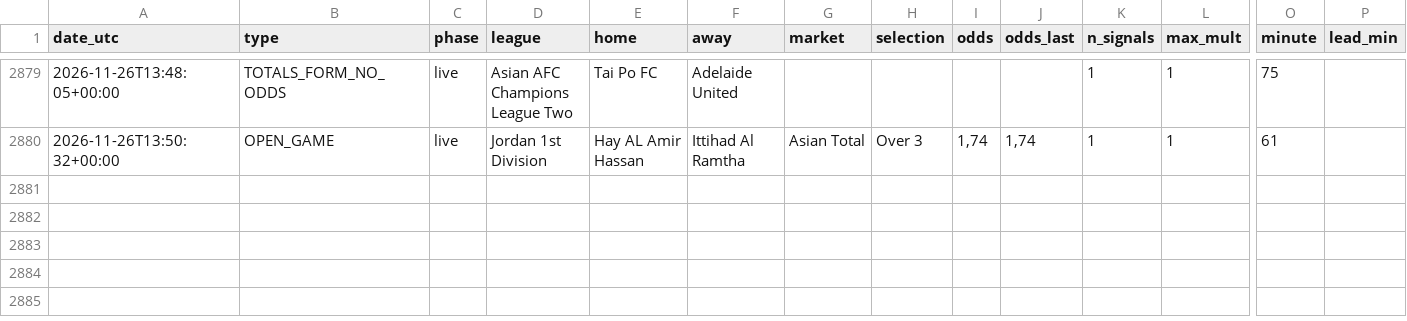
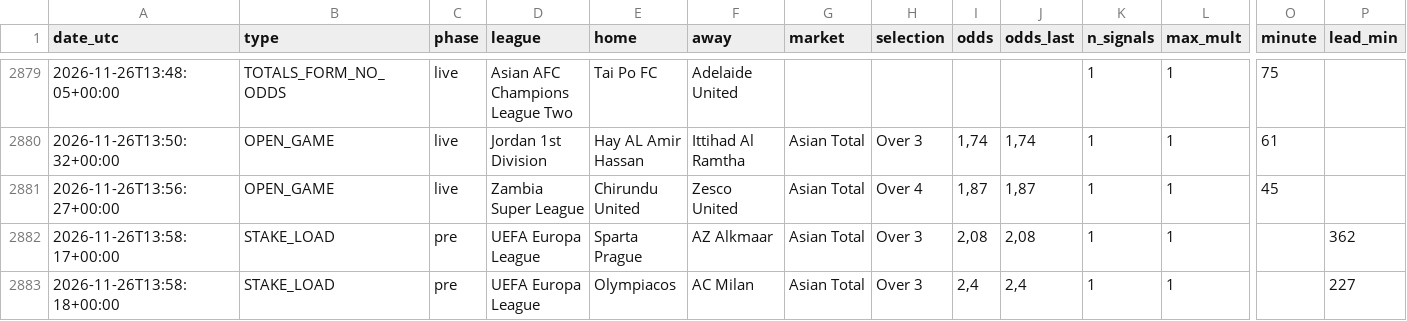
Before and after one commit to nunovinhas-creator/goal-roi, a CSV file: docs/bets.csv, drawn as a sheet; only a part is shown, gaps mark what is left out; rows hold the shown columns only; the diff names each change by its address in the sheet, - before the commit and + after, or states it on an @@ line.

```diff
--- a/docs/bets.csv
+++ b/docs/bets.csv
+row 2881: 2026-11-26T13:56:27+00:00 | OPEN_GAME | live | Zambia Super League | Chirundu United | Zesco United | Asian Total | Over 4 | 1,87 | 1,87 | 1 | 1 | 45
+row 2882: 2026-11-26T13:58:17+00:00 | STAKE_LOAD | pre | UEFA Europa League | Sparta Prague | AZ Alkmaar | Asian Total | Over 3 | 2,08 | 2,08 | 1 | 1 |  | 362
+row 2883: 2026-11-26T13:58:18+00:00 | STAKE_LOAD | pre | UEFA Europa League | Olympiacos | AC Milan | Asian Total | Over 3 | 2,4 | 2,4 | 1 | 1 |  | 227
```
Also changed, not shown: 5 other files.
